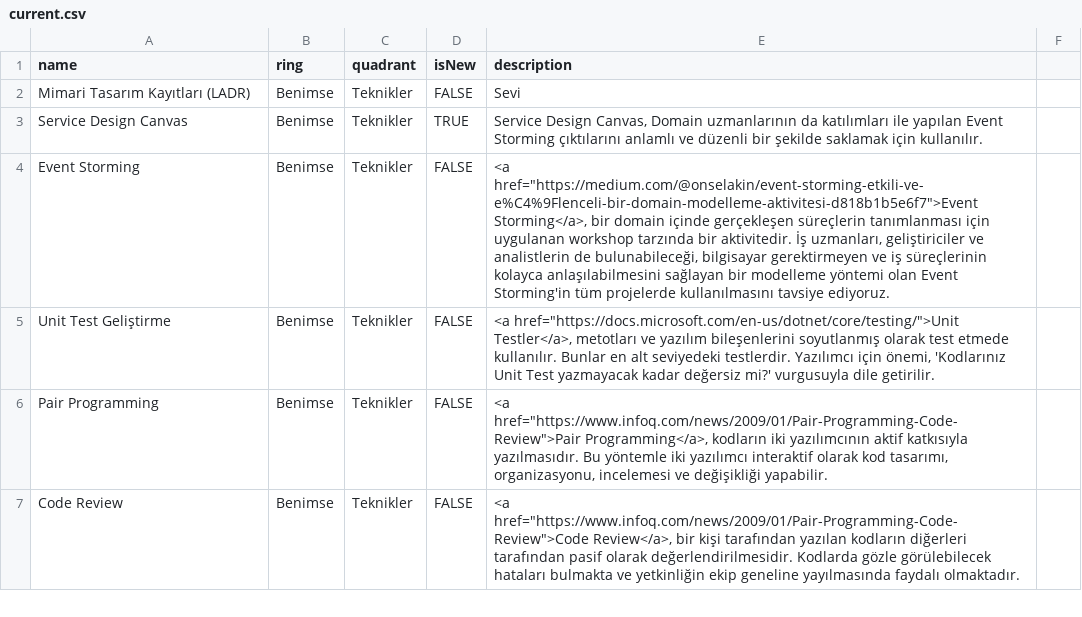
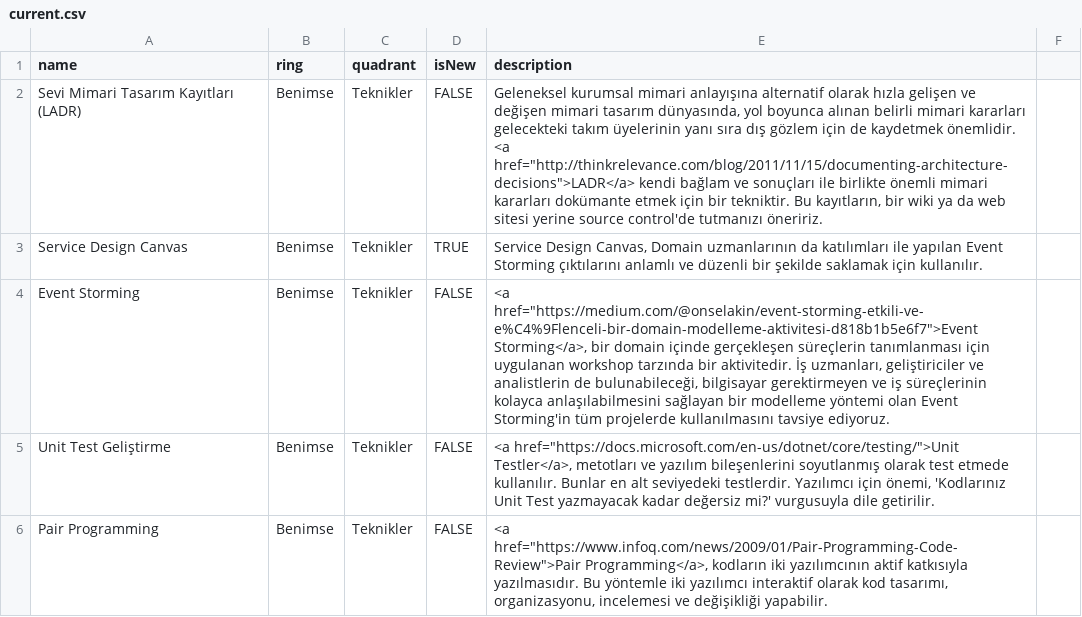
Before and after one commit to muhtalipdede/build-your-own-radar, a CSV file: src/radars/current.csv, drawn as a sheet; only a part is shown; the shorter side is filled out with more unchanged rows; the diff covers the shown part only.

```diff
--- a/src/radars/current.csv
+++ b/src/radars/current.csv
@@ -1,3 +1,3 @@
 name;ring;quadrant;isNew;description
-Mimari Tasarım Kayıtları (LADR);Benimse;Teknikler;FALSE; Sevi
+Sevi Mimari Tasarım Kayıtları (LADR);Benimse;Teknikler;FALSE; Geleneksel kurumsal mimari anlayışına alternatif olarak hızla gelişen ve değişen mimari tasarım dünyasında, yol boyunca alınan belirli mimari kararları gelecekteki takım üyelerinin yanı sıra dış gözlem için de kaydetmek önemlidir. <a href="http://thinkrelevance.com/blog/2011/11/15/documenting-architecture-decisions">LADR</a> kendi bağlam ve sonuçları ile birlikte önemli mimari kararları dokümante etmek için bir tekniktir. Bu kayıtların, bir wiki ya da web sitesi yerine source control'de tutmanızı öneririz.
 Service Design Canvas;Benimse;Teknikler;TRUE; Service Design Canvas, Domain uzmanlarının da katılımları ile yapılan Event Storming çıktılarını anlamlı ve düzenli bir şekilde saklamak için kullanılır.
```
Also changed, not shown: 2 added rows, 2 removed rows and 27 edited cells elsewhere in this file.
